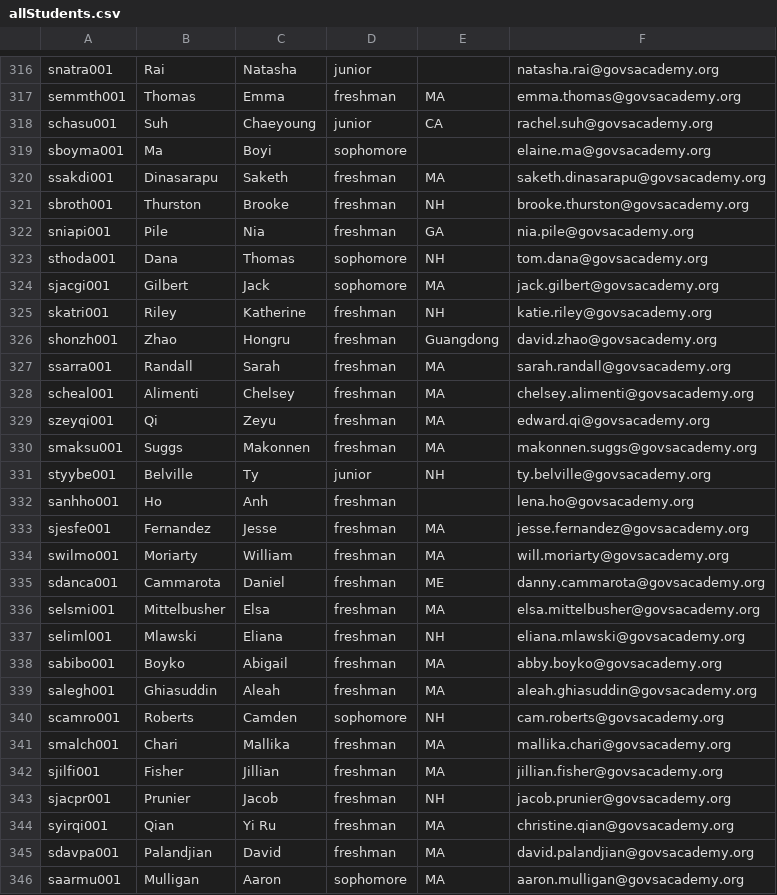
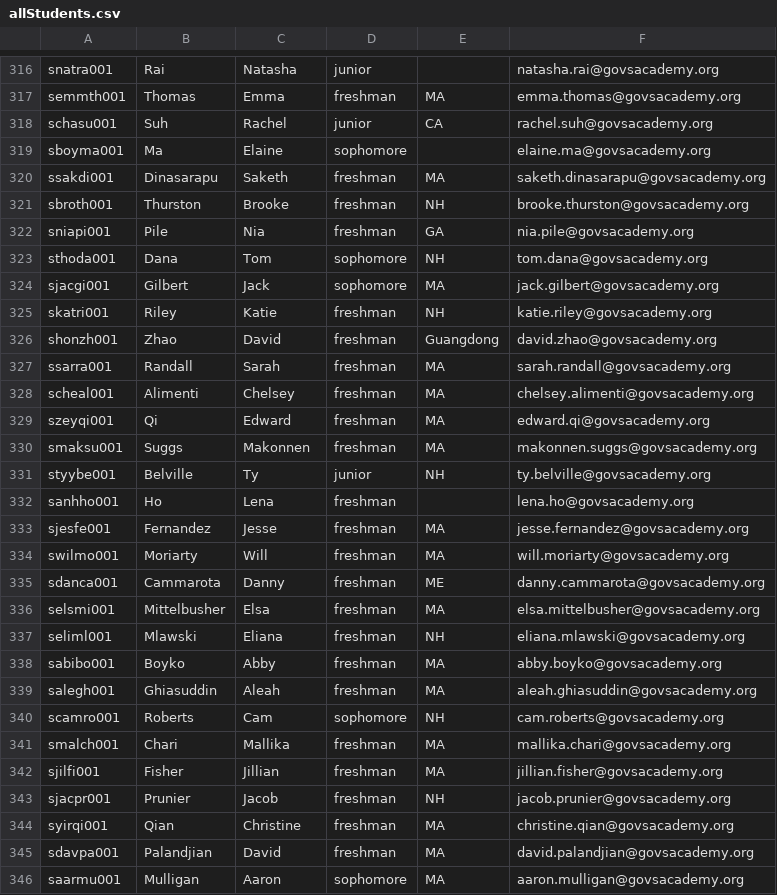
Before and after one commit to JeffreyWang2864/GovsConnect, a CSV file: GovsConnect/TextData/allStudents.csv, drawn as a sheet; only a part is shown, gaps mark what is left out; the diff covers the shown part only.

```diff
--- a/GovsConnect/TextData/allStudents.csv
+++ b/GovsConnect/TextData/allStudents.csv
@@ -317,4 +317,4 @@ snatra001,Rai,Natasha,junior,,natasha.rai@govsacademy.org
 semmth001,Thomas,Emma,freshman,MA,emma.thomas@govsacademy.org
-schasu001,Suh,Chaeyoung,junior,CA,rachel.suh@govsacademy.org
-sboyma001,Ma,Boyi,sophomore,,elaine.ma@govsacademy.org
+schasu001,Suh,Rachel,junior,CA,rachel.suh@govsacademy.org
+sboyma001,Ma,Elaine,sophomore,,elaine.ma@govsacademy.org
 ssakdi001,Dinasarapu,Saketh,freshman,MA,saketh.dinasarapu@govsacademy.org
@@ -322,20 +322,20 @@ sbroth001,Thurston,Brooke,freshman,NH,brooke.thurston@govsacademy.org
 sniapi001,Pile,Nia,freshman,GA,nia.pile@govsacademy.org
-sthoda001,Dana,Thomas,sophomore,NH,tom.dana@govsacademy.org
+sthoda001,Dana,Tom,sophomore,NH,tom.dana@govsacademy.org
 sjacgi001,Gilbert,Jack,sophomore,MA,jack.gilbert@govsacademy.org
-skatri001,Riley,Katherine,freshman,NH,katie.riley@govsacademy.org
-shonzh001,Zhao,Hongru,freshman,Guangdong,david.zhao@govsacademy.org
+skatri001,Riley,Katie,freshman,NH,katie.riley@govsacademy.org
+shonzh001,Zhao,David,freshman,Guangdong,david.zhao@govsacademy.org
 ssarra001,Randall,Sarah,freshman,MA,sarah.randall@govsacademy.org
 scheal001,Alimenti,Chelsey,freshman,MA,chelsey.alimenti@govsacademy.org
-szeyqi001,Qi,Zeyu,freshman,MA,edward.qi@govsacademy.org
+szeyqi001,Qi,Edward,freshman,MA,edward.qi@govsacademy.org
 smaksu001,Suggs,Makonnen,freshman,MA,makonnen.suggs@govsacademy.org
 styybe001,Belville,Ty,junior,NH,ty.belville@govsacademy.org
-sanhho001,Ho,Anh,freshman,,lena.ho@govsacademy.org
+sanhho001,Ho,Lena,freshman,,lena.ho@govsacademy.org
 sjesfe001,Fernandez,Jesse,freshman,MA,jesse.fernandez@govsacademy.org
-swilmo001,Moriarty,William,freshman,MA,will.moriarty@govsacademy.org
-sdanca001,Cammarota,Daniel,freshman,ME,danny.cammarota@govsacademy.org
+swilmo001,Moriarty,Will,freshman,MA,will.moriarty@govsacademy.org
+sdanca001,Cammarota,Danny,freshman,ME,danny.cammarota@govsacademy.org
 selsmi001,Mittelbusher,Elsa,freshman,MA,elsa.mittelbusher@govsacademy.org
 seliml001,Mlawski,Eliana,freshman,NH,eliana.mlawski@govsacademy.org
-sabibo001,Boyko,Abigail,freshman,MA,abby.boyko@govsacademy.org
+sabibo001,Boyko,Abby,freshman,MA,abby.boyko@govsacademy.org
 salegh001,Ghiasuddin,Aleah,freshman,MA,aleah.ghiasuddin@govsacademy.org
-scamro001,Roberts,Camden,sophomore,NH,cam.roberts@govsacademy.org
+scamro001,Roberts,Cam,sophomore,NH,cam.roberts@govsacademy.org
 smalch001,Chari,Mallika,freshman,MA,mallika.chari@govsacademy.org
@@ -343,3 +343,3 @@ sjilfi001,Fisher,Jillian,freshman,MA,jillian.fisher@govsacademy.org
 sjacpr001,Prunier,Jacob,freshman,NH,jacob.prunier@govsacademy.org
-syirqi001,Qian,Yi Ru,freshman,MA,christine.qian@govsacademy.org
+syirqi001,Qian,Christine,freshman,MA,christine.qian@govsacademy.org
 sdavpa001,Palandjian,David,freshman,MA,david.palandjian@govsacademy.org
```
Also changed, not shown: 94 edited cells elsewhere in this file, 25 other files.
